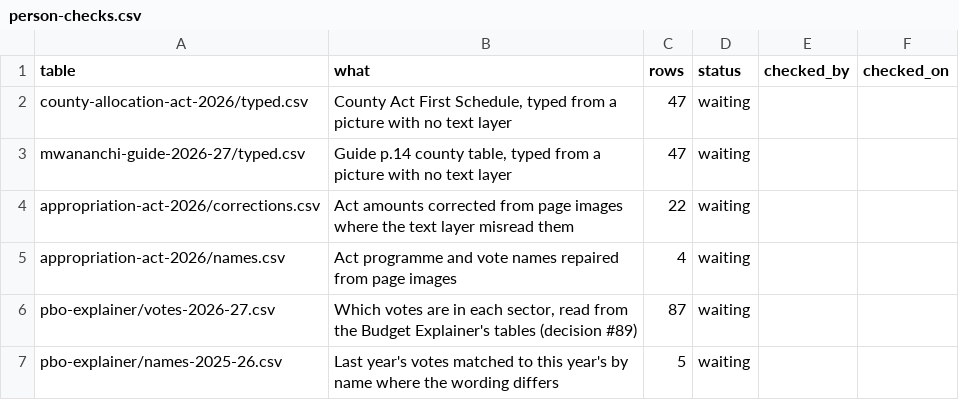
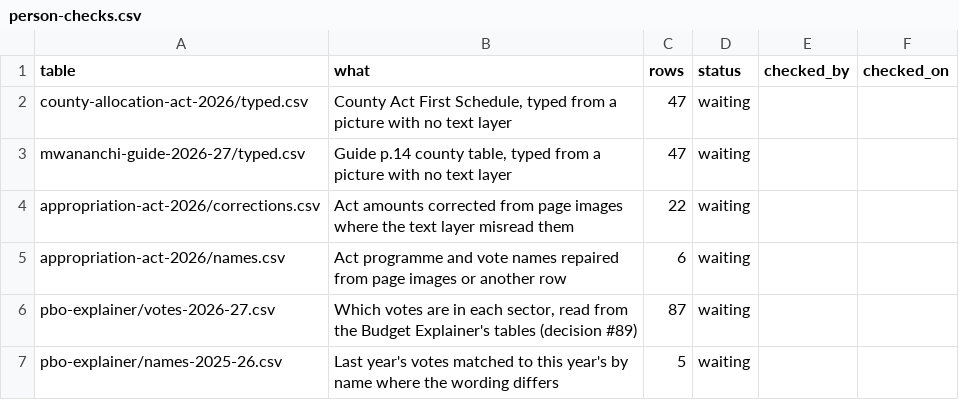
Before and after one commit to keithmn/Nyamira-Daily, a CSV file: data-src/national/person-checks.csv, drawn as a sheet.

```diff
--- a/data-src/national/person-checks.csv
+++ b/data-src/national/person-checks.csv
@@ -4,3 +4,3 @@ mwananchi-guide-2026-27/typed.csv,"Guide p.14 county table, typed from a picture
 appropriation-act-2026/corrections.csv,Act amounts corrected from page images where the text layer misread them,22,waiting,,
-appropriation-act-2026/names.csv,Act programme and vote names repaired from page images,4,waiting,,
+appropriation-act-2026/names.csv,Act programme and vote names repaired from page images or another row,6,waiting,,
 pbo-explainer/votes-2026-27.csv,"Which votes are in each sector, read from the Budget Explainer's tables (decision #89)",87,waiting,,
```
Also changed, not shown: data-src/national/appropriation-act-2026/extract.csv, data-src/national/appropriation-act-2026/names.csv, 8 other files.
